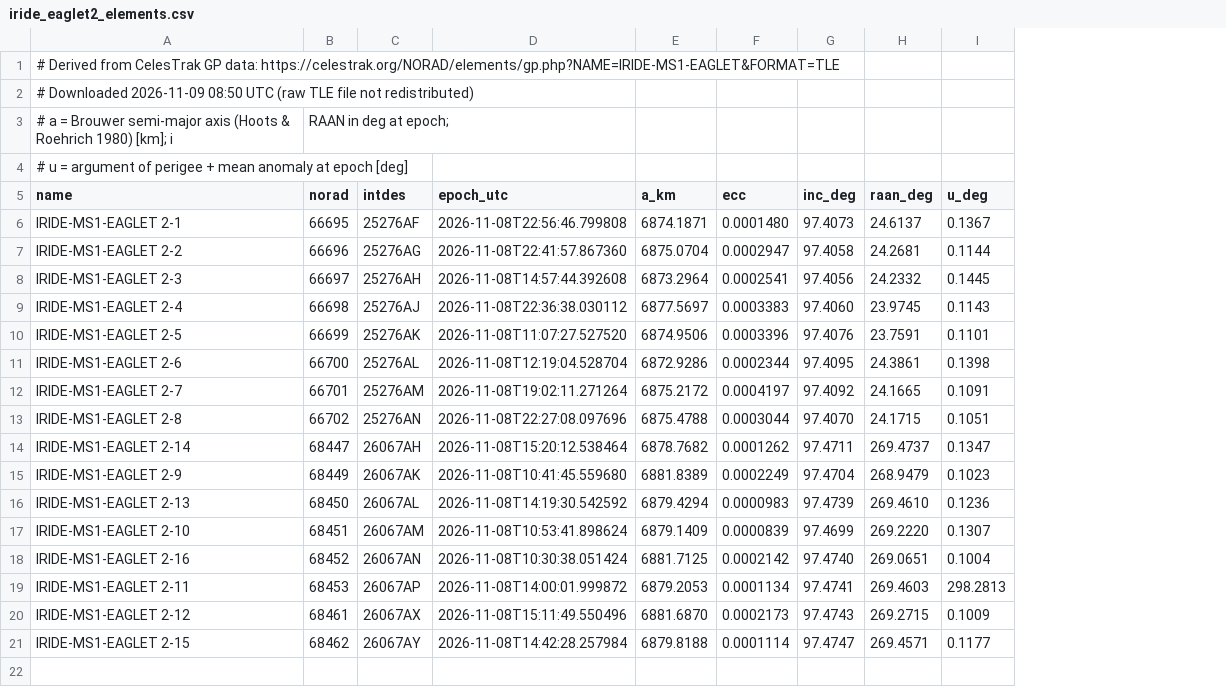
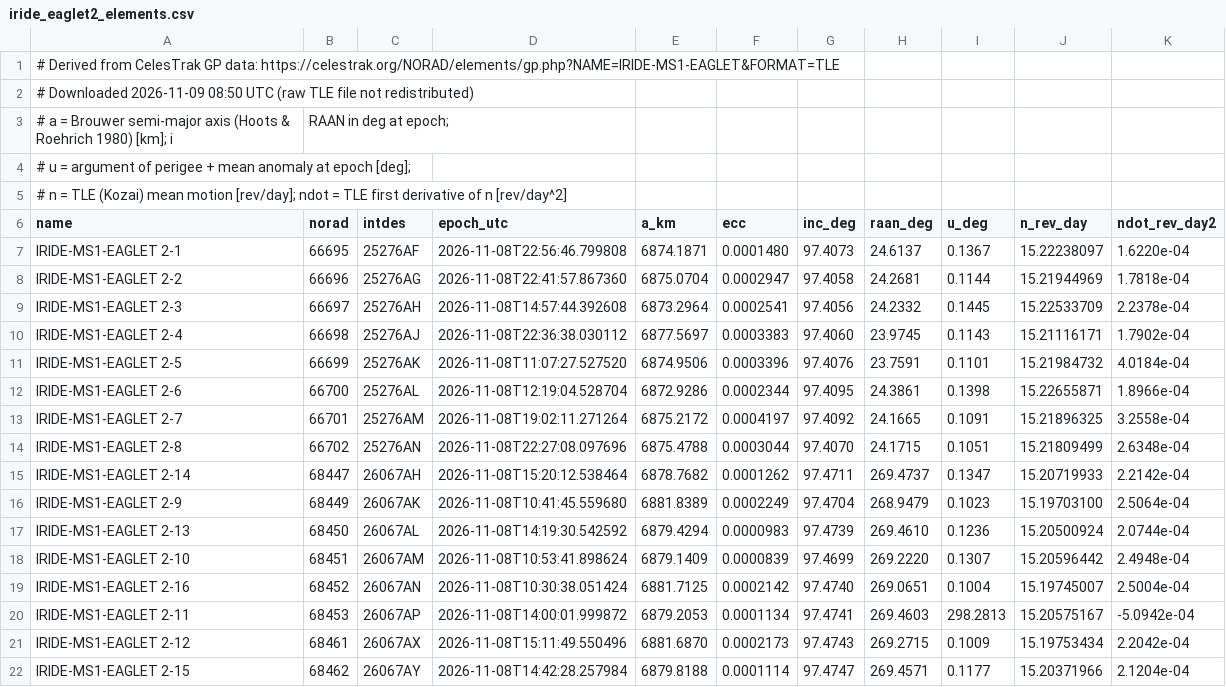
Before and after one commit to MicheleRamalli/constellation-lifecycle-sim, a CSV file: inputs/iride_eaglet2_elements.csv, drawn as a sheet; addresses are those after the commit; the diff names each change by its address in the sheet, - before the commit and + after, or states it on an @@ line.

Commit message:
v0.3: decay.py (drag decay, ECSS NRLMSISE-00/JB-2006 densities), TLE ndot, OSCAR comparison, 72 tests passing

```diff
--- a/inputs/iride_eaglet2_elements.csv
+++ b/inputs/iride_eaglet2_elements.csv
+column J (n_rev_day), rows 7-22: 15.22238097 | 15.21944969 | 15.22533709 | 15.21116171 | 15.21984732 | 15.22655871 | 15.21896325 | 15.21809499 | 15.20719933 | 15.19703100 | 15.20500924 | 15.20596442 | 15.19745007 | 15.20575167 | 15.19753434 | 15.20371966
+column K (ndot_rev_day2), rows 7-22: 1.6220e-04 | 1.7818e-04 | 2.2378e-04 | 1.7902e-04 | 4.0184e-04 | 1.8966e-04 | 3.2558e-04 | 2.6348e-04 | 2.2142e-04 | 2.5064e-04 | 2.0744e-04 | 2.4948e-04 | 2.5004e-04 | -5.0942e-04 | 2.2042e-04 | 2.1204e-04
-A4 (name): …at epoch [deg]
+A4 (name): …at epoch [deg];
+row 5: # n = TLE (Kozai) mean motion [rev/day]; ndot = TLE first derivative of n [rev/day^2]
```
Also changed, not shown: 8 other files.
